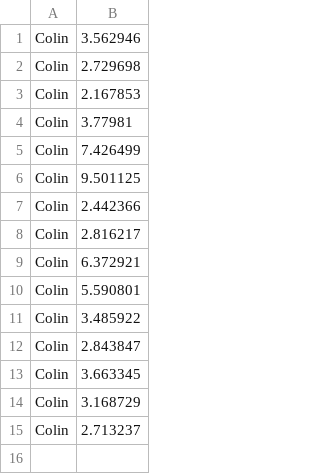
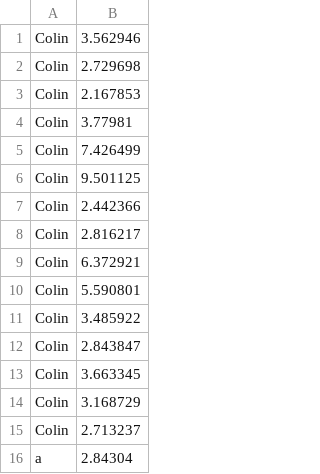
Before and after one commit to applejuice8/foggy-maze, a CSV file: app/scores.csv, drawn as a sheet; the diff names each change by its address in the sheet, - before the commit and + after, or states it on an @@ line.

```diff
--- a/app/scores.csv
+++ b/app/scores.csv
+row 16: a | 2.84304
```
Also changed, not shown: 2 other files.
